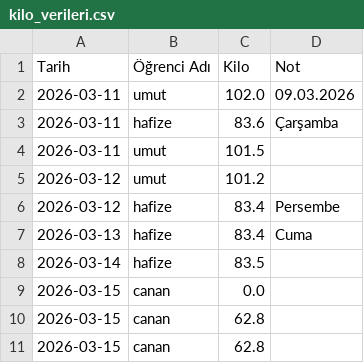
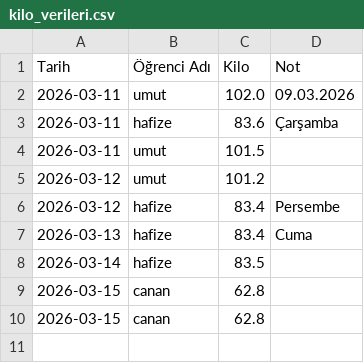
Before and after one commit to coachsahan/halil-sahan-app, a CSV file: kilo_verileri.csv, drawn as a sheet.

Commit message:
Veri Güncelleme: 2026-03-15

```diff
--- a/kilo_verileri.csv
+++ b/kilo_verileri.csv
@@ -8,3 +8,2 @@ Tarih,Öğrenci Adı,Kilo,Not
 2026-03-14,hafize,83.5,
-2026-03-15,canan,0.0,
 2026-03-15,canan,62.8,
```
